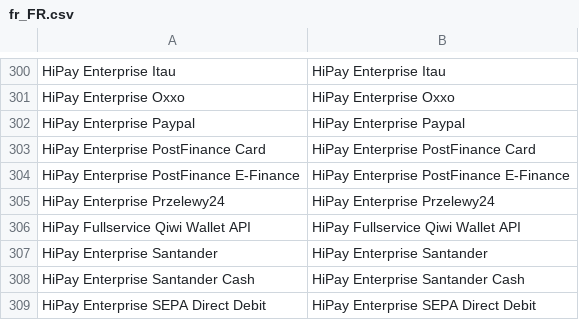
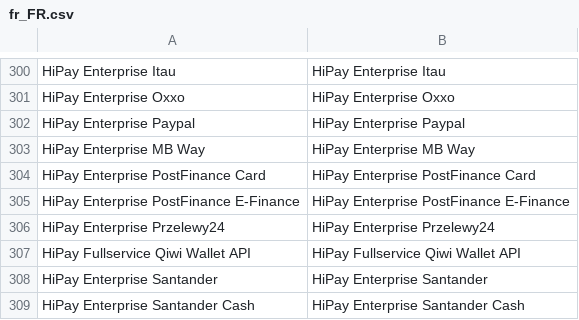
Before and after one commit to hipay/hipay-fullservice-sdk-magento2, a CSV file: i18n/fr_FR.csv, drawn as a sheet; only a part is shown, gaps mark what is left out; the shorter side is filled out with more unchanged rows; the diff names each change by its address in the sheet, - before the commit and + after, or states it on an @@ line.

```diff
--- a/i18n/fr_FR.csv
+++ b/i18n/fr_FR.csv
+row 303: HiPay Enterprise MB Way | HiPay Enterprise MB Way
```
Also changed, not shown: 10 other files.
